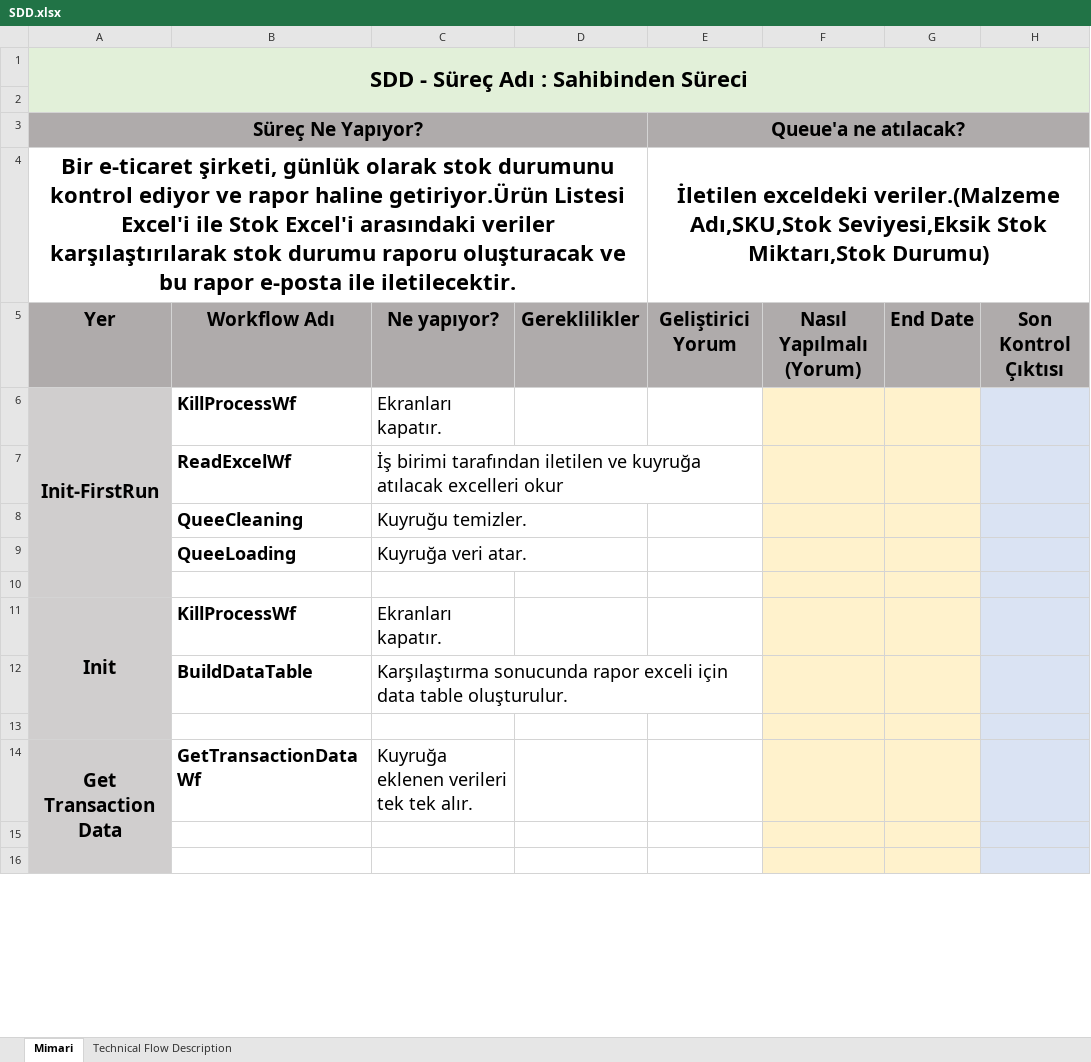
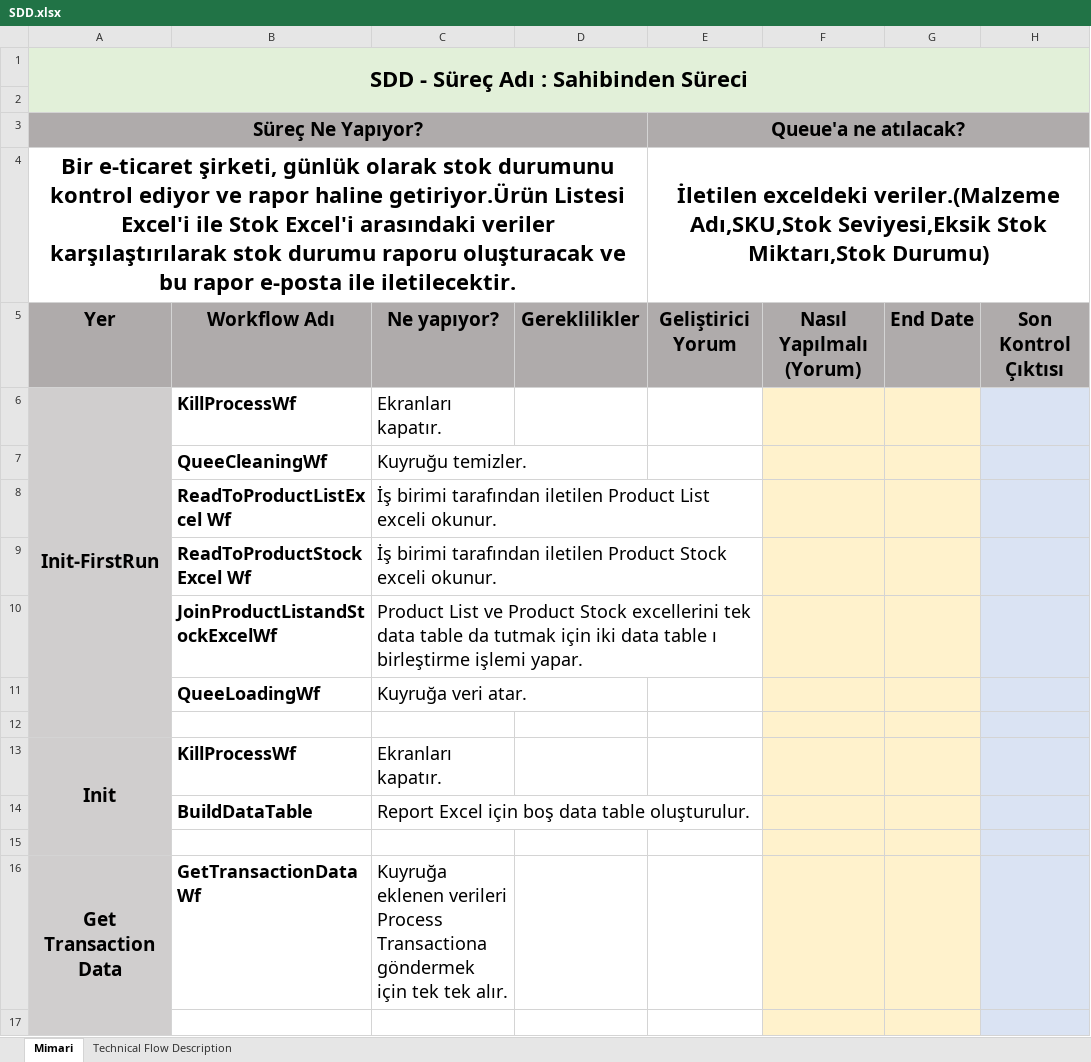
Before and after one commit to esraarnusaslan/ProductStockStatusWithREF, an Excel workbook: Data/Input/SDD.xlsx, sheet Mimari, drawn as a sheet; only a part is shown; values as stored, in another font and other column widths than the file's, no borders; removed rows and columns are numbered as before the commit, all else as after; the diff covers the shown part only; the diff names each change by its address in the sheet, - before the commit and + after, or states it on an @@ line.

```diff
--- a/Data/Input/SDD.xlsx (sheet Mimari)
+++ b/Data/Input/SDD.xlsx (sheet Mimari)
-row 7:  | ReadExcelWf | İş birimi tarafından iletilen ve kuyruğa atılacak excelleri okur
-B7: QueeCleaning
+B7: QueeCleaningWf
+row 8:  | ReadToProductListExcel Wf | İş birimi tarafından iletilen Product List exceli okunur.
+row 9:  | ReadToProductStockExcel Wf | İş birimi tarafından iletilen Product Stock exceli okunur.
+row 10:  | JoinProductListandStockExcelWf | Product List ve Product Stock excellerini tek data table da tutmak için iki data table ı birleştirme işlemi yapar.
-B11: QueeLoading
+B11: QueeLoadingWf
-C14: Karşılaştırma sonucunda rapor exceli için data table…
+C14: Report Excel için boş data table…
-C16: …eklenen verileri tek tek…
+C16: …eklenen verileri Process Transactiona göndermek için tek tek…
-row 16: (empty)
```
Also changed, not shown: 1 added row, 1 removed row and 8 edited cells elsewhere in this sheet, charts or pictures, Data/Config.xlsx, 6 other files.
